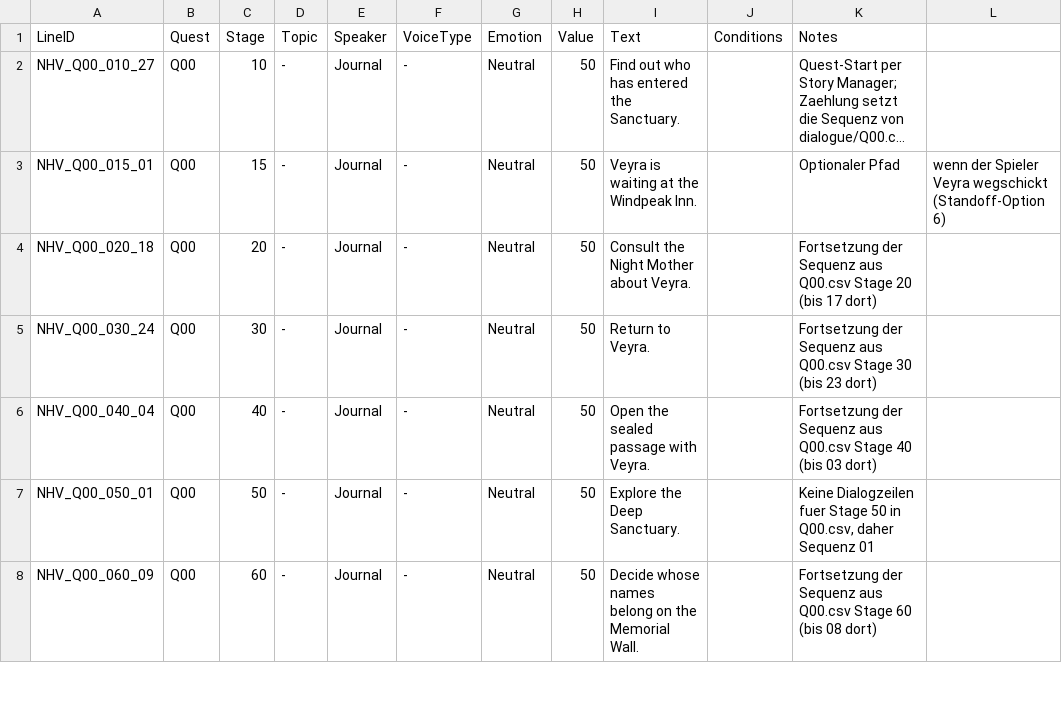
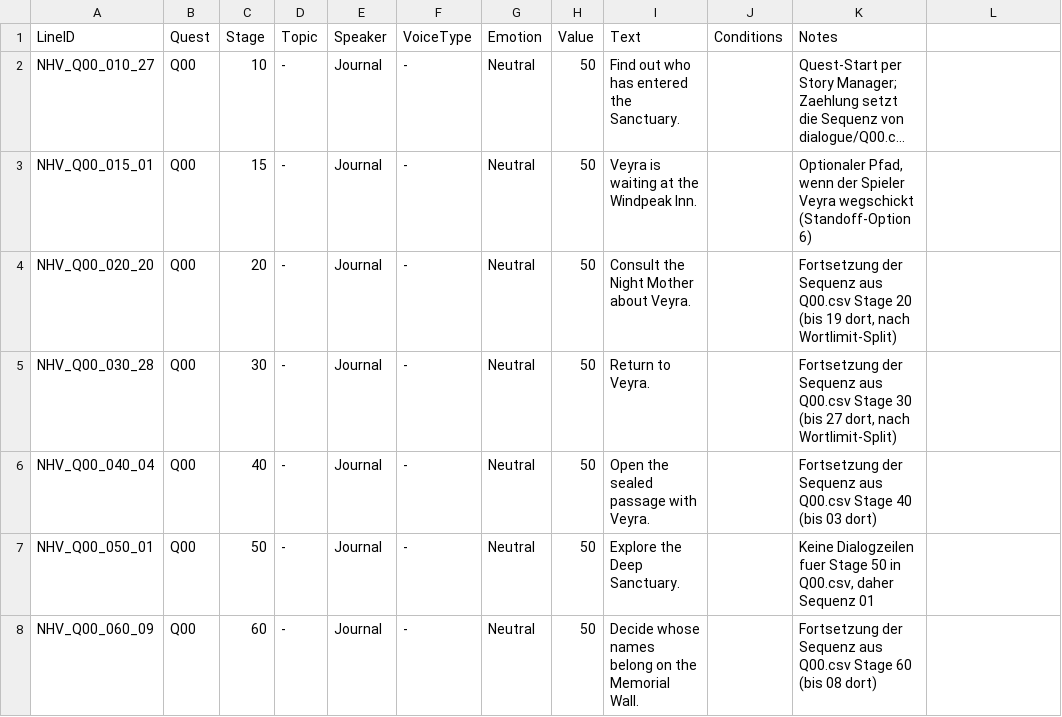
Before and after one commit to patrickresearch/skyrim-brotherhood, a CSV file: dialogue/Journal.csv, drawn as a sheet; only a part is shown; long unchanged cells end in …; the diff names each change by its address in the sheet, - before the commit and + after, or states it on an @@ line.

```diff
--- a/dialogue/Journal.csv
+++ b/dialogue/Journal.csv
-K3 (Notes): Optionaler Pfad
+K3 (Notes): Optionaler Pfad, wenn der Spieler Veyra wegschickt (Standoff-Option 6)
-L3: wenn der Spieler Veyra wegschickt (Standoff-Option 6)
+L3: (empty)
-A4 (LineID): NHV_Q00_020_18
+A4 (LineID): NHV_Q00_020_20
-K4 (Notes): …20 (bis 17 dort)
+K4 (Notes): …20 (bis 19 dort, nach Wortlimit-Split)
-A5 (LineID): NHV_Q00_030_24
+A5 (LineID): NHV_Q00_030_28
-K5 (Notes): …30 (bis 23 dort)
+K5 (Notes): …30 (bis 27 dort, nach Wortlimit-Split)
```
Also changed, not shown: dialogue/Q00.csv, dialogue/Q01.csv, 3 other files.
